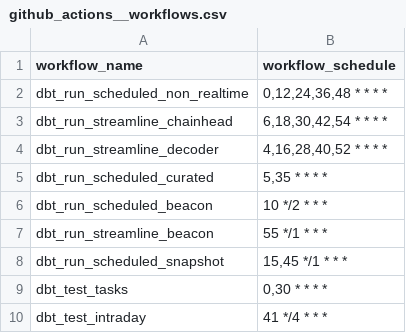
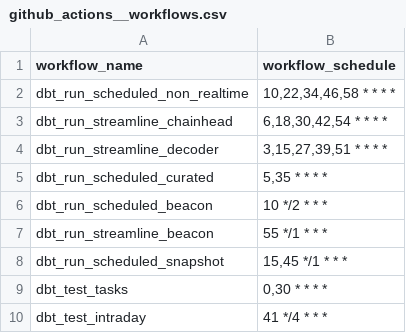
Before and after one commit to FlipsideCrypto/ethereum-models, a CSV file: data/github_actions__workflows.csv, drawn as a sheet.

Commit message:
adjustments

```diff
--- a/data/github_actions__workflows.csv
+++ b/data/github_actions__workflows.csv
@@ -1,5 +1,5 @@
 workflow_name,workflow_schedule
-dbt_run_scheduled_non_realtime,"0,12,24,36,48 * * * *"
+dbt_run_scheduled_non_realtime,"10,22,34,46,58 * * * *"
 dbt_run_streamline_chainhead,"6,18,30,42,54 * * * *"
-dbt_run_streamline_decoder,"4,16,28,40,52 * * * *"
+dbt_run_streamline_decoder,"3,15,27,39,51 * * * *"
 dbt_run_scheduled_curated,"5,35 * * * *"
```
